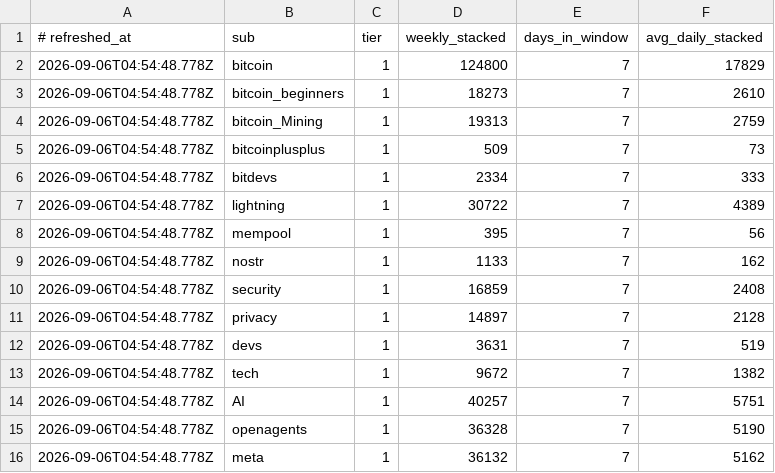
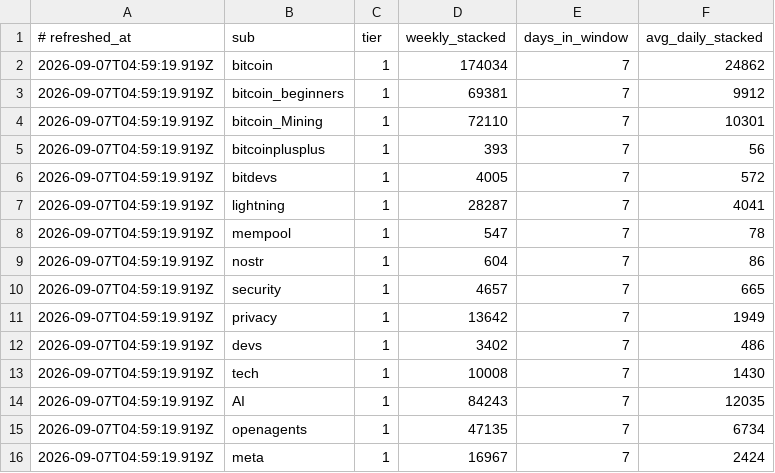
Before and after one commit to eliolatifllari513-coder/sn-monetization-runtime, a TSV file: data/intel/sub_velocity.tsv, drawn as a sheet; only a part is shown; the diff covers the shown part only.

```diff
--- a/data/intel/sub_velocity.tsv
+++ b/data/intel/sub_velocity.tsv
@@ -1,16 +1,16 @@
 # refreshed_at	sub	tier	weekly_stacked	days_in_window	avg_daily_stacked
-2026-09-06T04:54:48.778Z	bitcoin	1	124800	7	17829
-2026-09-06T04:54:48.778Z	bitcoin_beginners	1	18273	7	2610
-2026-09-06T04:54:48.778Z	bitcoin_Mining	1	19313	7	2759
-2026-09-06T04:54:48.778Z	bitcoinplusplus	1	509	7	73
-2026-09-06T04:54:48.778Z	bitdevs	1	2334	7	333
-2026-09-06T04:54:48.778Z	lightning	1	30722	7	4389
-2026-09-06T04:54:48.778Z	mempool	1	395	7	56
-2026-09-06T04:54:48.778Z	nostr	1	1133	7	162
-2026-09-06T04:54:48.778Z	security	1	16859	7	2408
-2026-09-06T04:54:48.778Z	privacy	1	14897	7	2128
-2026-09-06T04:54:48.778Z	devs	1	3631	7	519
-2026-09-06T04:54:48.778Z	tech	1	9672	7	1382
-2026-09-06T04:54:48.778Z	AI	1	40257	7	5751
-2026-09-06T04:54:48.778Z	openagents	1	36328	7	5190
-2026-09-06T04:54:48.778Z	meta	1	36132	7	5162
+2026-09-07T04:59:19.919Z	bitcoin	1	174034	7	24862
+2026-09-07T04:59:19.919Z	bitcoin_beginners	1	69381	7	9912
+2026-09-07T04:59:19.919Z	bitcoin_Mining	1	72110	7	10301
+2026-09-07T04:59:19.919Z	bitcoinplusplus	1	393	7	56
+2026-09-07T04:59:19.919Z	bitdevs	1	4005	7	572
+2026-09-07T04:59:19.919Z	lightning	1	28287	7	4041
+2026-09-07T04:59:19.919Z	mempool	1	547	7	78
+2026-09-07T04:59:19.919Z	nostr	1	604	7	86
+2026-09-07T04:59:19.919Z	security	1	4657	7	665
+2026-09-07T04:59:19.919Z	privacy	1	13642	7	1949
+2026-09-07T04:59:19.919Z	devs	1	3402	7	486
+2026-09-07T04:59:19.919Z	tech	1	10008	7	1430
+2026-09-07T04:59:19.919Z	AI	1	84243	7	12035
+2026-09-07T04:59:19.919Z	openagents	1	47135	7	6734
+2026-09-07T04:59:19.919Z	meta	1	16967	7	2424
```
Also changed, not shown: 53 edited cells elsewhere in this file.
